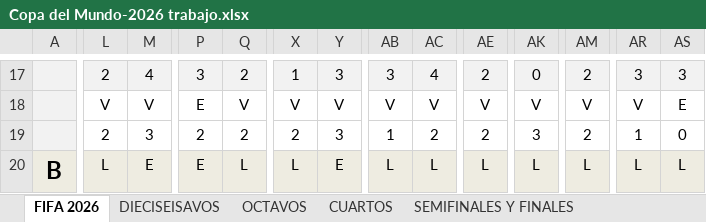
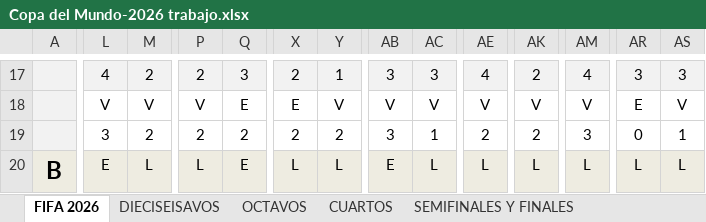
Before and after one commit to limondeagua-svg/Quiniela-World-Cup-Mexico-2026-trabajo, an Excel workbook: Copa del Mundo-2026 trabajo.xlsx, sheet FIFA 2026, drawn as a sheet; only a part is shown, gaps mark what is left out; values as stored, in another font and other column widths than the file's, no borders; charts and pictures not drawn; the diff covers the shown part only; the diff names each change by its address in the sheet, - before the commit and + after, or states it on an @@ line.

```diff
--- a/Copa del Mundo-2026 trabajo.xlsx (sheet FIFA 2026)
+++ b/Copa del Mundo-2026 trabajo.xlsx (sheet FIFA 2026)
-L17: 2
+L17: 4
-M17: 4
+M17: 2
-P17: 3
+P17: 2
-Q17: 2
+Q17: 3
-X17: 1
+X17: 2
-Y17: 3
+Y17: 1
-AC17: 4
+AC17: 3
-AE17: 2
+AE17: 4
-AK17: 0
+AK17: 2
-AM17: 2
+AM17: 4
-P18: E
+P18: V
-Q18: V
+Q18: E
-X18: V
+X18: E
-AR18: V
+AR18: E
-AS18: E
+AS18: V
-L19: 2
+L19: 3
-M19: 3
+M19: 2
-Y19: 3
+Y19: 2
-AB19: 1
+AB19: 3
-AC19: 2
+AC19: 1
-AK19: 3
+AK19: 2
-AM19: 2
+AM19: 3
-AR19: 1
+AR19: 0
-AS19: 0
+AS19: 1
-L20: L
+L20: E
-M20: E
+M20: L
-P20: E
+P20: L
-Q20: L
+Q20: E
-Y20: E
+Y20: L
-AB20: L
+AB20: E
```
Also changed, not shown: 1028 edited cells and cell formats elsewhere in this sheet.
